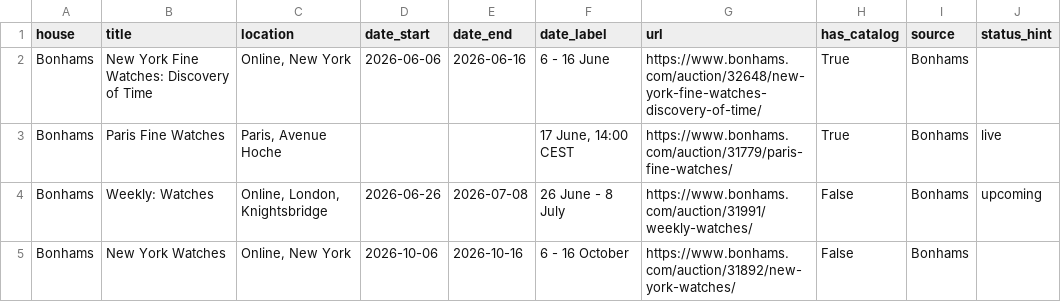
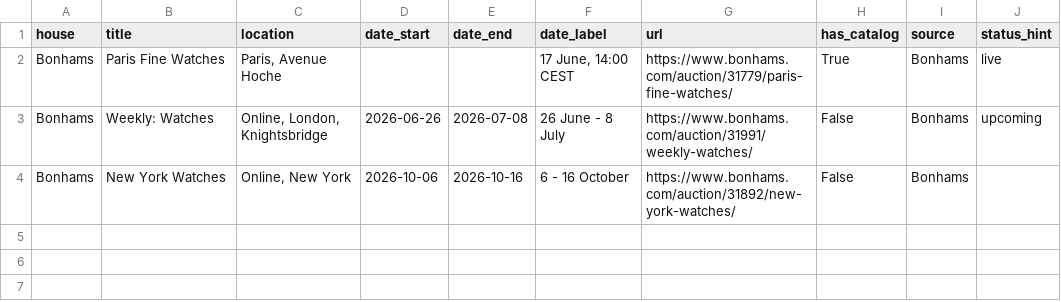
Before and after one commit to markatmutter-cloud/Dial, a CSV file: data/bonhams_auctions.csv, drawn as a sheet.

Commit message:
Bonhams refresh (lots + calendar) 2026-06-17 07:00 UTC

```diff
--- a/data/bonhams_auctions.csv
+++ b/data/bonhams_auctions.csv
@@ -1,3 +1,2 @@
 house,title,location,date_start,date_end,date_label,url,has_catalog,source,status_hint
-Bonhams,New York Fine Watches: Discovery of Time,"Online, New York",2026-06-06,2026-06-16,6 - 16 June,https://www.bonhams.com/auction/32648/new-york-fine-watches-discovery-of-time/,True,Bonhams,
 Bonhams,Paris Fine Watches,"Paris, Avenue Hoche",,,"17 June, 14:00 CEST",https://www.bonhams.com/auction/31779/paris-fine-watches/,True,Bonhams,live
```
Also changed, not shown: 1 other file.
